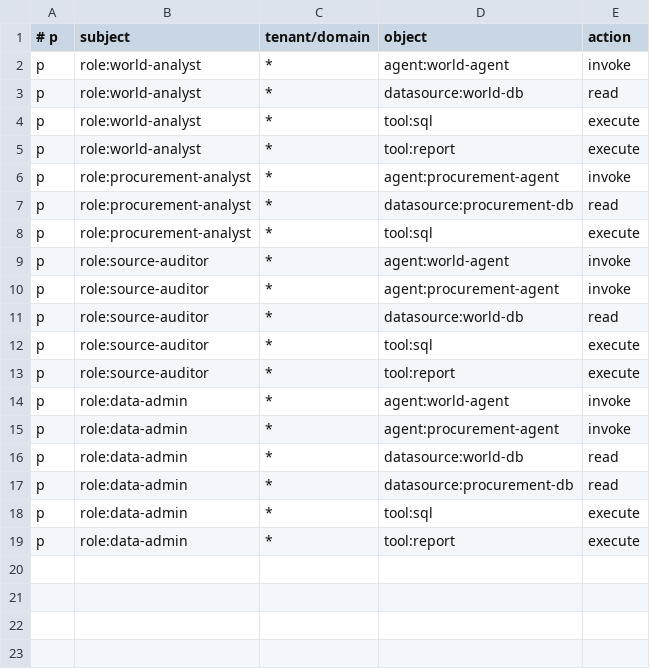
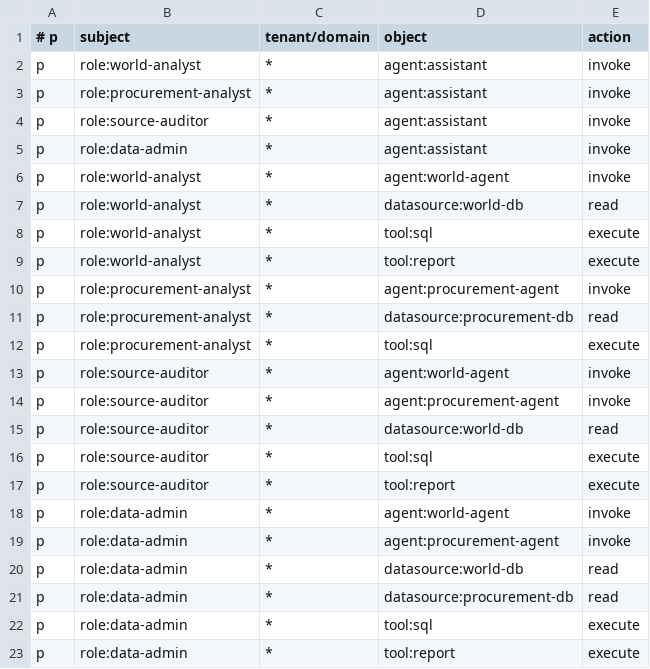
Before and after one commit to varanyu-v/ai-agent-gateway, a CSV file: policy/casbin_policy.csv, drawn as a sheet.

Commit message:
add general agent

```diff
--- a/policy/casbin_policy.csv
+++ b/policy/casbin_policy.csv
@@ -1,2 +1,6 @@
 # p, subject, tenant/domain, object, action
+p, role:world-analyst, *, agent:assistant, invoke
+p, role:procurement-analyst, *, agent:assistant, invoke
+p, role:source-auditor, *, agent:assistant, invoke
+p, role:data-admin, *, agent:assistant, invoke
 p, role:world-analyst, *, agent:world-agent, invoke
```
Also changed, not shown: 10 other files.
